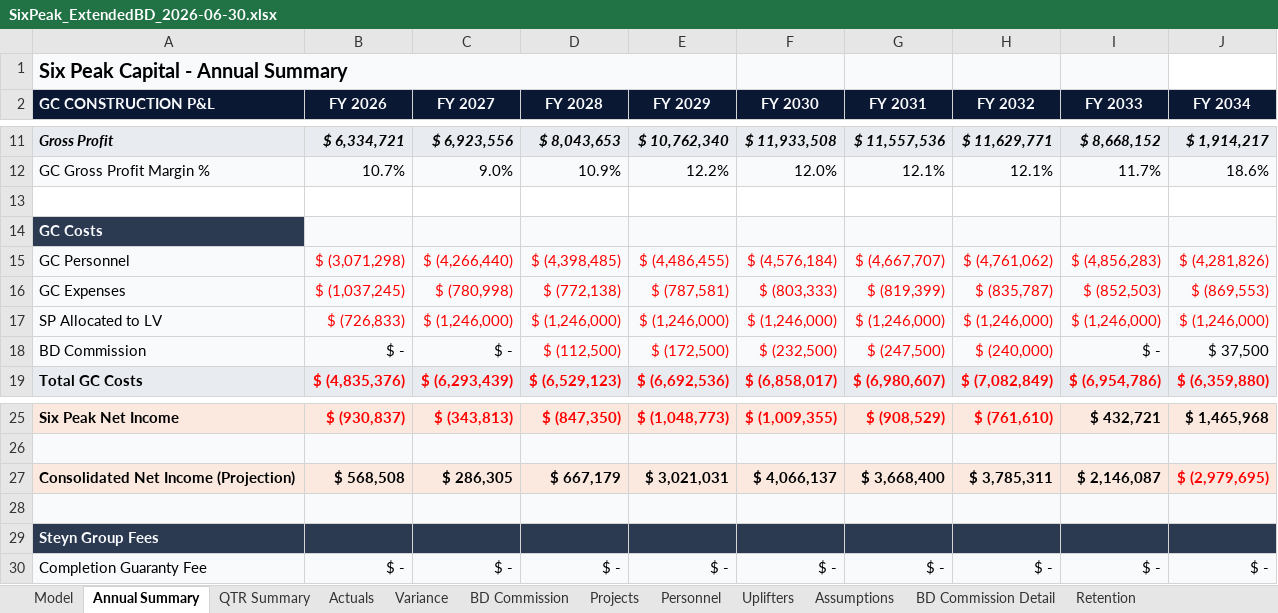
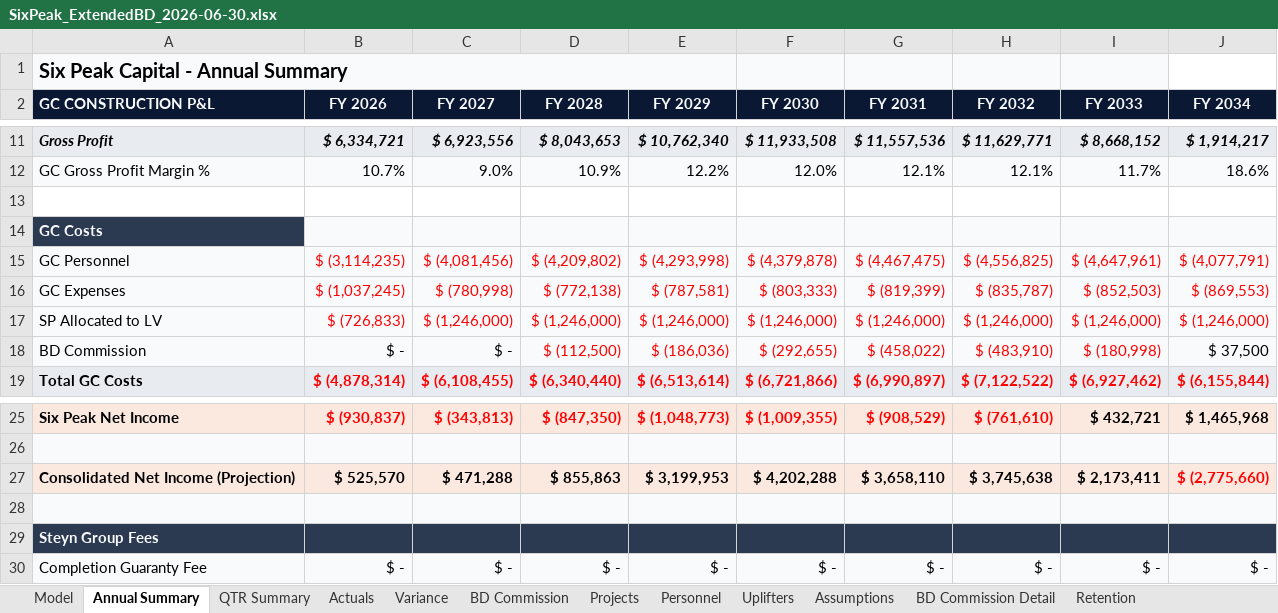
Before and after one commit to cma-sixpeakcapital/SixPeak-Board-Portal, an Excel workbook: models/SixPeak_ExtendedBD_2026-06-30.xlsx, sheet Annual Summary, drawn as a sheet; only a part is shown, gaps mark what is left out; values as stored, in another font and other column widths than the file's, no borders; conditional formats not drawn; the diff covers the shown part only; the diff names each change by its address in the sheet, - before the commit and + after, or states it on an @@ line.

```diff
--- a/models/SixPeak_ExtendedBD_2026-06-30.xlsx (sheet Annual Summary)
+++ b/models/SixPeak_ExtendedBD_2026-06-30.xlsx (sheet Annual Summary)
-B15 (FY 2026): $ (3,071,298)
+B15 (FY 2026): $ (3,114,235)
-C15 (FY 2027): $ (4,266,440)
+C15 (FY 2027): $ (4,081,456)
-D15 (FY 2028): $ (4,398,485)
+D15 (FY 2028): $ (4,209,802)
-E15 (FY 2029): $ (4,486,455)
+E15 (FY 2029): $ (4,293,998)
-F15 (FY 2030): $ (4,576,184)
+F15 (FY 2030): $ (4,379,878)
-G15 (FY 2031): $ (4,667,707)
+G15 (FY 2031): $ (4,467,475)
-H15 (FY 2032): $ (4,761,062)
+H15 (FY 2032): $ (4,556,825)
-I15 (FY 2033): $ (4,856,283)
+I15 (FY 2033): $ (4,647,961)
-J15 (FY 2034): $ (4,281,826)
+J15 (FY 2034): $ (4,077,791)
-E18 (FY 2029): $ (172,500)
+E18 (FY 2029): $ (186,036)
-F18 (FY 2030): $ (232,500)
+F18 (FY 2030): $ (292,655)
-G18 (FY 2031): $ (247,500)
+G18 (FY 2031): $ (458,022)
-H18 (FY 2032): $ (240,000)
+H18 (FY 2032): $ (483,910)
-I18 (FY 2033): $ -
+I18 (FY 2033): $ (180,998)
-I18 text colour: black
+I18 text colour: #FF0000
-B19 (FY 2026): $ (4,835,376)
+B19 (FY 2026): $ (4,878,314)
-C19 (FY 2027): $ (6,293,439)
+C19 (FY 2027): $ (6,108,455)
-D19 (FY 2028): $ (6,529,123)
+D19 (FY 2028): $ (6,340,440)
-E19 (FY 2029): $ (6,692,536)
+E19 (FY 2029): $ (6,513,614)
-F19 (FY 2030): $ (6,858,017)
+F19 (FY 2030): $ (6,721,866)
-G19 (FY 2031): $ (6,980,607)
+G19 (FY 2031): $ (6,990,897)
-H19 (FY 2032): $ (7,082,849)
+H19 (FY 2032): $ (7,122,522)
-I19 (FY 2033): $ (6,954,786)
+I19 (FY 2033): $ (6,927,462)
-J19 (FY 2034): $ (6,359,880)
+J19 (FY 2034): $ (6,155,844)
-B27 (FY 2026): $ 568,508
+B27 (FY 2026): $ 525,570
-C27 (FY 2027): $ 286,305
+C27 (FY 2027): $ 471,288
-D27 (FY 2028): $ 667,179
+D27 (FY 2028): $ 855,863
-E27 (FY 2029): $ 3,021,031
+E27 (FY 2029): $ 3,199,953
-F27 (FY 2030): $ 4,066,137
+F27 (FY 2030): $ 4,202,288
-G27 (FY 2031): $ 3,668,400
+G27 (FY 2031): $ 3,658,110
-H27 (FY 2032): $ 3,785,311
+H27 (FY 2032): $ 3,745,638
-I27 (FY 2033): $ 2,146,087
+I27 (FY 2033): $ 2,173,411
-J27 (FY 2034): $ (2,979,695)
+J27 (FY 2034): $ (2,775,660)
```
Also changed, not shown: 41 edited cells and cell formats elsewhere in this sheet, sheet Model, sheet BD Commission Detail, sheet QTR Summary, sheet BD Commission, sheet Personnel, formulas that keep their value, models/SixPeak_BreakevenBD_2026-06-30.xlsx, models/SixPeak_KlumpScott_2026-06-30.xlsx, 11 other files.
